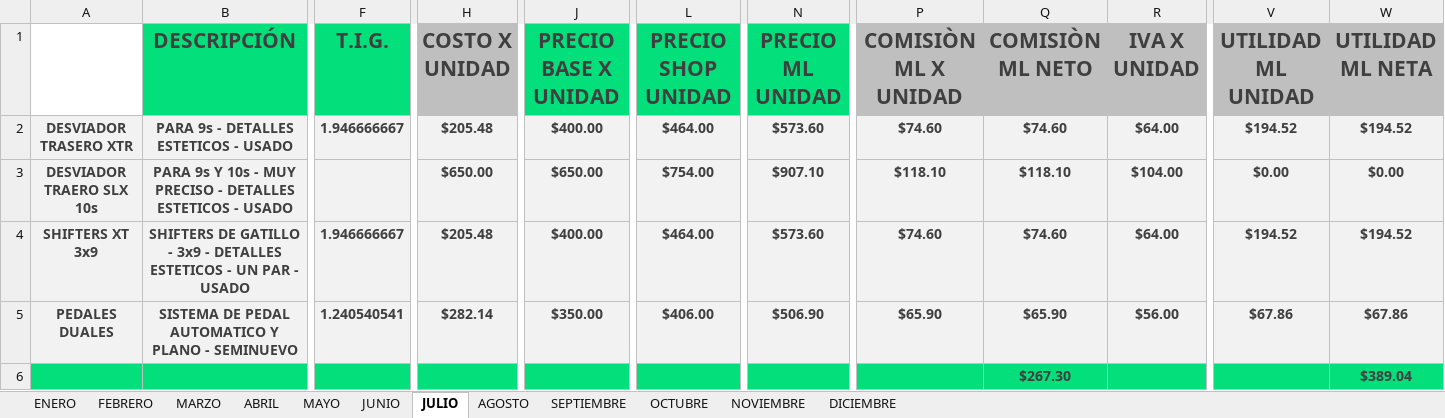
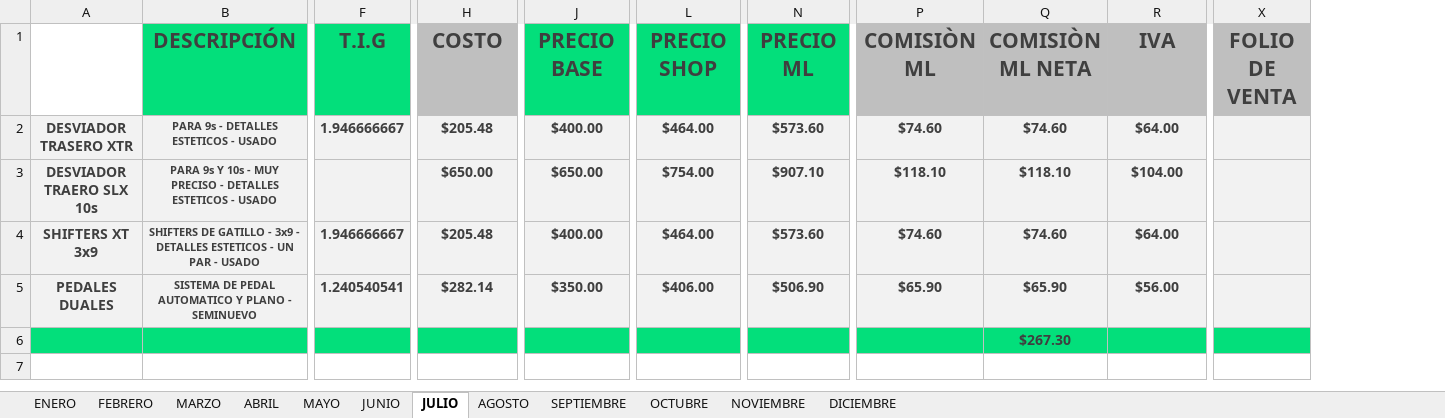
Before and after one commit to Alisbasa/EPIC-MOUNTAIN-SYSTEM, an Excel workbook: JavaApplication19/src/excel/Ventas.xlsx, sheet JULIO, drawn as a sheet; only a part is shown, gaps mark what is left out; values as stored, in another font and other column widths than the file's, no borders; charts and pictures not drawn; removed rows and columns are numbered as before the commit, all else as after; the diff covers the shown part only; the diff names each change by its address in the sheet, - before the commit and + after, or states it on an @@ line.

```diff
--- a/JavaApplication19/src/excel/Ventas.xlsx (sheet JULIO)
+++ b/JavaApplication19/src/excel/Ventas.xlsx (sheet JULIO)
-column V (UTILIDAD ML UNIDAD), rows 2-5: $194.52 | $0.00 | $194.52 | $67.86
-column W (UTILIDAD ML NETA), rows 2-6: $194.52 | $0.00 | $194.52 | $67.86 | $389.04
+column X (FOLIO DE VENTA), empty
-F1: T.I.G.
+F1: T.I.G
-H1: COSTO X UNIDAD
+H1: COSTO
-J1: PRECIO BASE X UNIDAD
+J1: PRECIO BASE
-L1: PRECIO SHOP UNIDAD
+L1: PRECIO SHOP
-N1: PRECIO ML UNIDAD
+N1: PRECIO ML
-P1: COMISIÒN ML X UNIDAD
+P1: COMISIÒN ML
-Q1: COMISIÒN ML NETO
+Q1: COMISIÒN ML NETA
-R1: IVA X UNIDAD
+R1: IVA
@@ B2:B5 text size: smaller @@
```
Also changed, not shown: 2 edited cells elsewhere in this sheet, sheet AGOSTO, charts or pictures, JavaApplication19/src/20/Equipo y Mobiliario.xlsx, JavaApplication19/src/20/Facturacion.xlsx, 7 other files.
